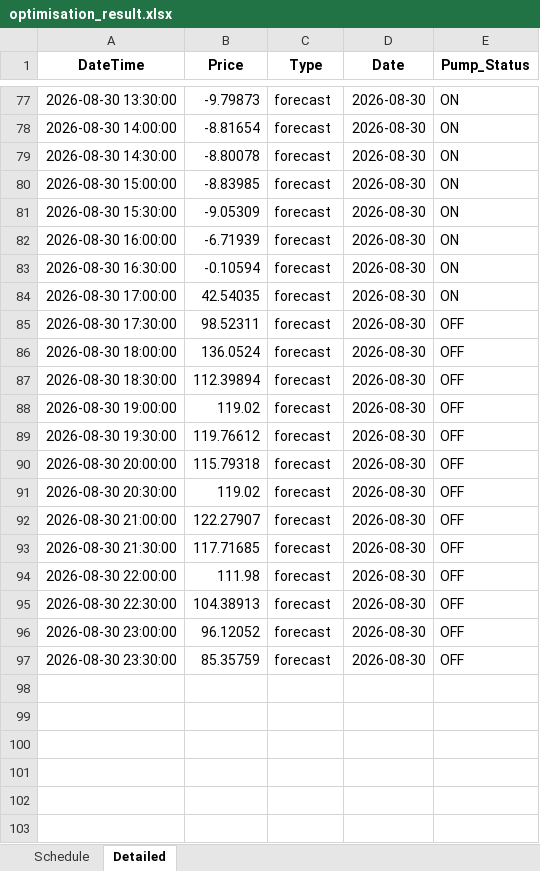
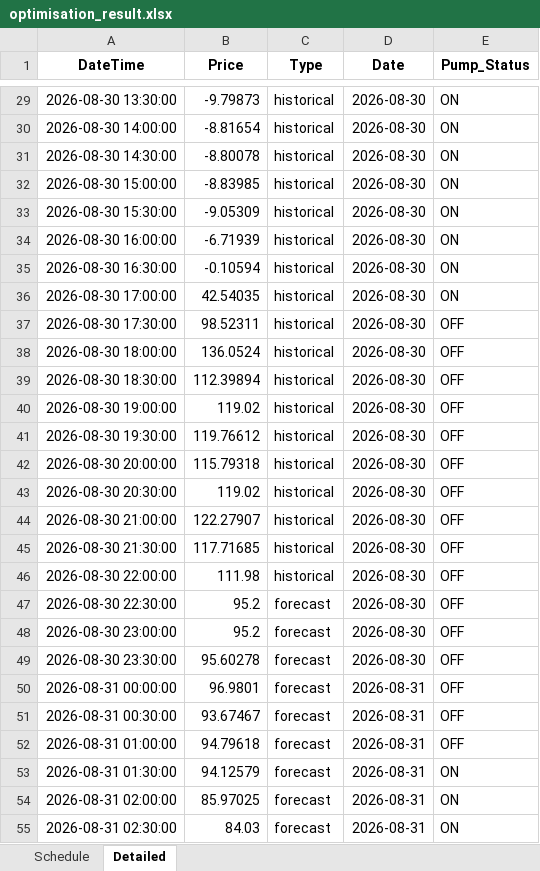
Before and after one commit to bwyLLAP/pump-optimisation-for-SHW, an Excel workbook: data/latest/optimisation_result.xlsx, sheet Detailed, drawn as a sheet; only a part is shown, gaps mark what is left out; values as stored, in another font and other column widths than the file's, no borders; addresses are those after the commit; the diff covers the shown part only; the diff names each change by its address in the sheet, - before the commit and + after, or states it on an @@ line.

```diff
--- a/data/latest/optimisation_result.xlsx (sheet Detailed)
+++ b/data/latest/optimisation_result.xlsx (sheet Detailed)
-C29:C46 (Type): forecast
+C29:C46 (Type): historical
-B47 (Price): 104.38913
+B47 (Price): 95.2
-B48 (Price): 96.12052
+B48 (Price): 95.2
-B49 (Price): 85.35759
+B49 (Price): 95.60278
+row 50: 2026-08-31 00:00:00 | 96.9801 | forecast | 2026-08-31 | OFF
+row 51: 2026-08-31 00:30:00 | 93.67467 | forecast | 2026-08-31 | OFF
+row 52: 2026-08-31 01:00:00 | 94.79618 | forecast | 2026-08-31 | OFF
+row 53: 2026-08-31 01:30:00 | 94.12579 | forecast | 2026-08-31 | ON
+row 54: 2026-08-31 02:00:00 | 85.97025 | forecast | 2026-08-31 | ON
+row 55: 2026-08-31 02:30:00 | 84.03 | forecast | 2026-08-31 | ON
```
Also changed, not shown: 42 added rows, 48 removed rows and 35 edited cells elsewhere in this sheet, sheet Schedule, 3 other files.
